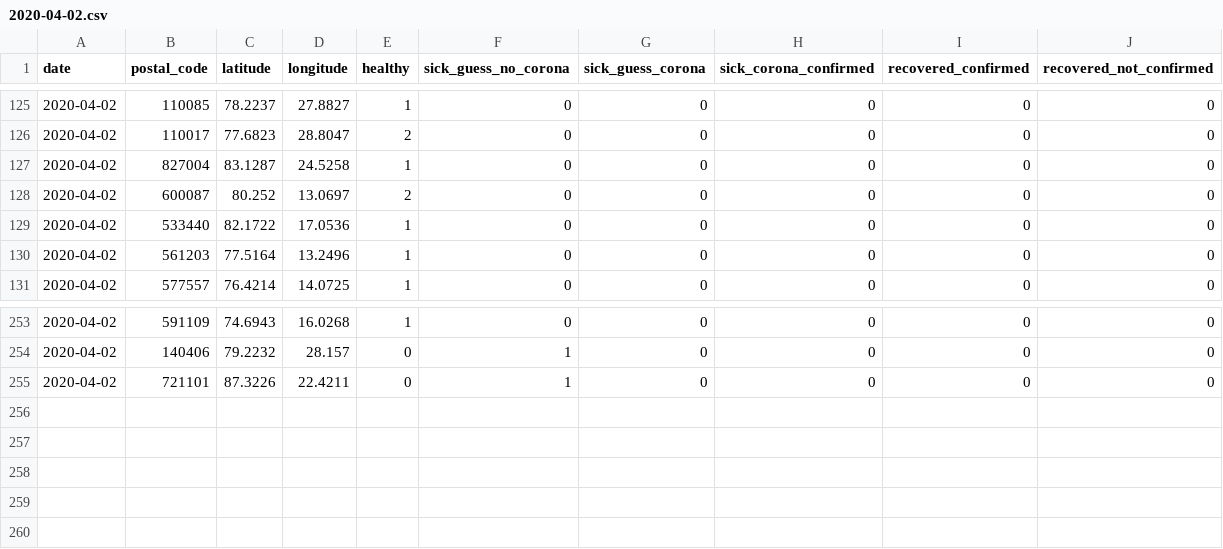
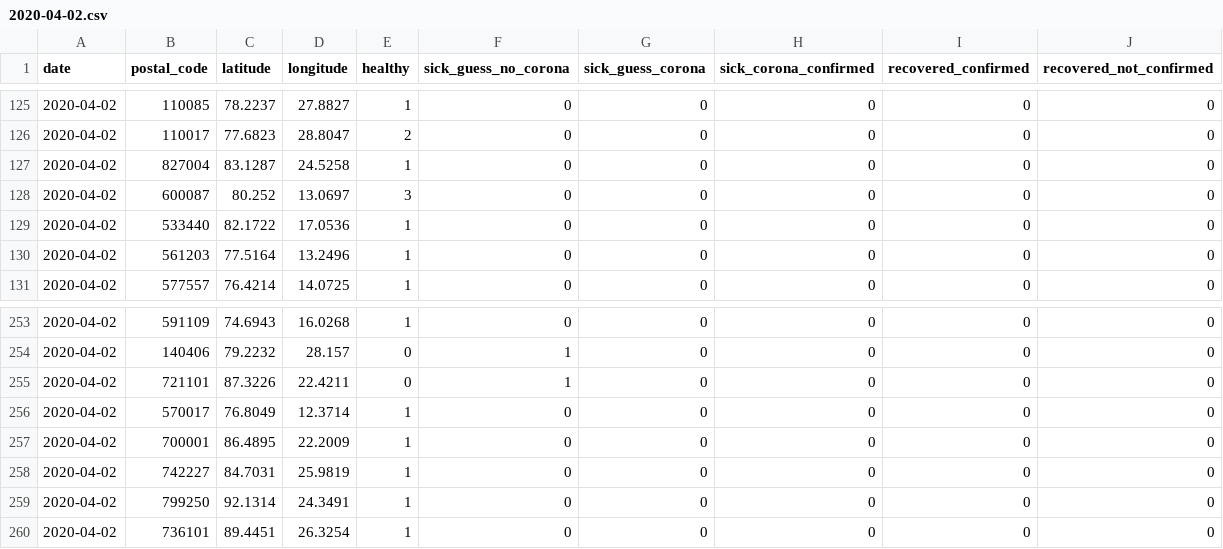
Before and after one commit to ch-covid-19/dataset-ind, a CSV file: daily-reports/2020-04-02.csv, drawn as a sheet; only a part is shown, gaps mark what is left out.

```diff
--- a/daily-reports/2020-04-02.csv
+++ b/daily-reports/2020-04-02.csv
@@ -127,3 +127,3 @@ date,postal_code,latitude,longitude,healthy,sick_guess_no_corona,sick_guess_coro
 2020-04-02,827004,83.1287,24.5258,1,0,0,0,0,0
-2020-04-02,600087,80.252,13.0697,2,0,0,0,0,0
+2020-04-02,600087,80.252,13.0697,3,0,0,0,0,0
 2020-04-02,533440,82.1722,17.0536,1,0,0,0,0,0
@@ -255 +255,6 @@ date,postal_code,latitude,longitude,healthy,sick_guess_no_corona,sick_guess_coro
 2020-04-02,721101,87.3226,22.4211,0,1,0,0,0,0
+2020-04-02,570017,76.8049,12.3714,1,0,0,0,0,0
+2020-04-02,700001,86.4895,22.2009,1,0,0,0,0,0
+2020-04-02,742227,84.7031,25.9819,1,0,0,0,0,0
+2020-04-02,799250,92.1314,24.3491,1,0,0,0,0,0
+2020-04-02,736101,89.4451,26.3254,1,0,0,0,0,0
```
Also changed, not shown: merge-all-days.csv, 1 other file.
